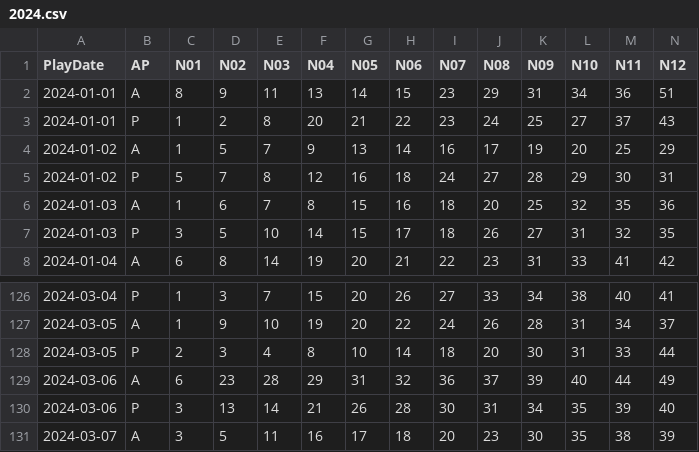
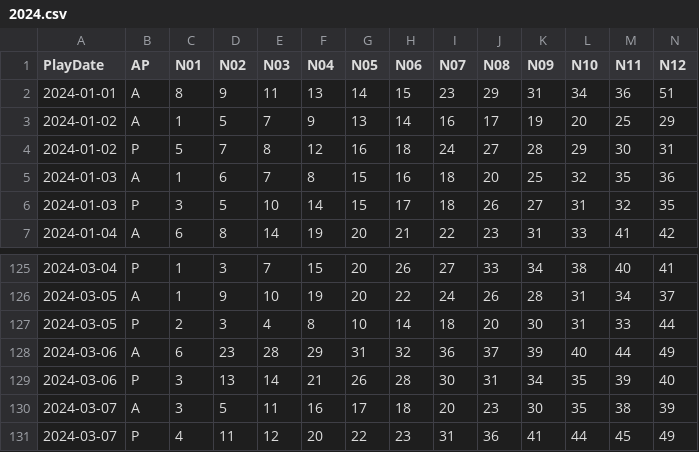
Before and after one commit to Snowdenstyll/keno, a CSV file: data/Keno/formatted/2024.csv, drawn as a sheet; only a part is shown, gaps mark what is left out; removed rows and columns are numbered as before the commit, all else as after; rows hold the shown columns only; the diff names each change by its address in the sheet, - before the commit and + after, or states it on an @@ line.

```diff
--- a/data/Keno/formatted/2024.csv
+++ b/data/Keno/formatted/2024.csv
-row 3: 2024-01-01 | P | 1 | 2 | 8 | 20 | 21 | 22 | 23 | 24 | 25 | 27 | 37 | 43
+row 131: 2024-03-07 | P | 4 | 11 | 12 | 20 | 22 | 23 | 31 | 36 | 41 | 44 | 45 | 49
```
Also changed, not shown: data/Keno/scraping/extracted_numbers_evening_2024.csv.
